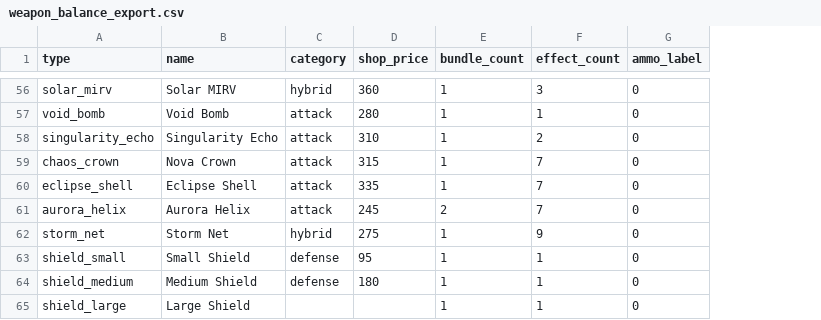
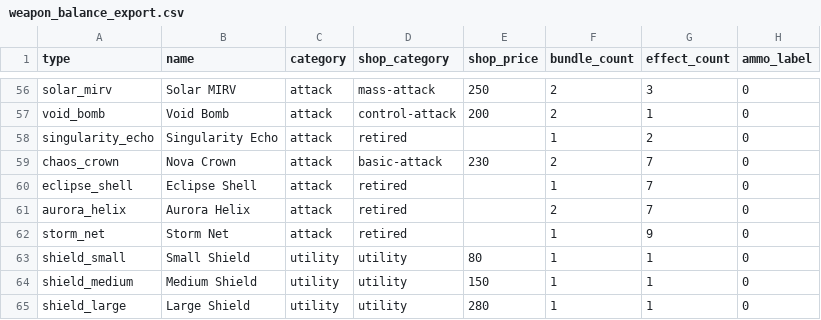
Before and after one commit to gilgameshcro/freemortar, a CSV file: weapon_balance_export.csv, drawn as a sheet; only a part is shown, gaps mark what is left out; addresses are those after the commit; the diff covers the shown part only; the diff names each change by its address in the sheet, - before the commit and + after, or states it on an @@ line.

Commit message:
Fix remote followup arcs and reorganize shop categories and weapons cost

```diff
--- a/weapon_balance_export.csv
+++ b/weapon_balance_export.csv
+column D (shop_category), rows 56-65: mass-attack | control-attack | retired | basic-attack | retired | retired | retired | utility | utility | utility
-C56 (category): hybrid
+C56 (category): attack
-E56 (shop_price): 360
+E56 (shop_price): 250
-F56:F57 (bundle_count): 1
+F56:F57 (bundle_count): 2
-E57 (shop_price): 280
+E57 (shop_price): 200
-E58 (shop_price): 310
+E58 (shop_price): (empty)
-E59 (shop_price): 315
+E59 (shop_price): 230
-F59 (bundle_count): 1
+F59 (bundle_count): 2
-E60 (shop_price): 335
+E60 (shop_price): (empty)
-E61 (shop_price): 245
+E61 (shop_price): (empty)
-C62 (category): hybrid
+C62 (category): attack
-E62 (shop_price): 275
+E62 (shop_price): (empty)
-C63:C64 (category): defense
+C63:C64 (category): utility
-E63 (shop_price): 95
+E63 (shop_price): 80
-E64 (shop_price): 180
+E64 (shop_price): 150
-C65 (category): (empty)
+C65 (category): utility
-E65 (shop_price): (empty)
+E65 (shop_price): 280
```
Also changed, not shown: 61 edited cells elsewhere in this file, 6 other files.
